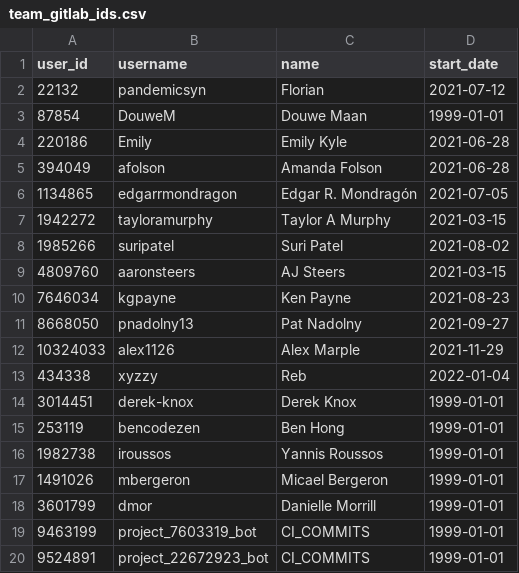
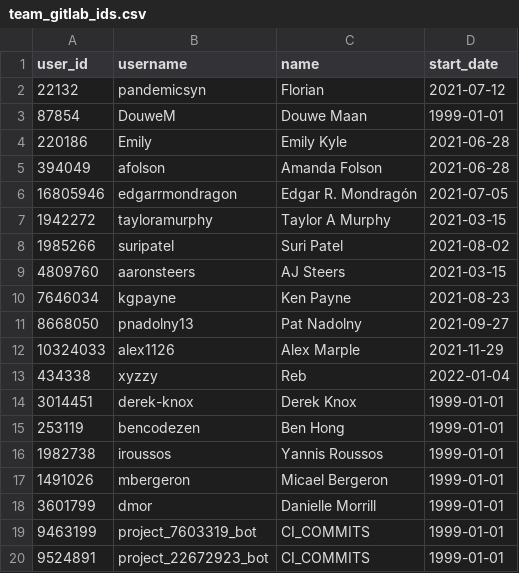
Before and after one commit to meltano/squared, a CSV file: data/transform/data/team_gitlab_ids.csv, drawn as a sheet.

Commit message:
add user mapping across platforms, fix edgars id, and fix staging bug

```diff
--- a/data/transform/data/team_gitlab_ids.csv
+++ b/data/transform/data/team_gitlab_ids.csv
@@ -5,3 +5,3 @@ user_id,username,name,start_date
 394049,afolson,Amanda Folson,2021-06-28
-1134865,edgarrmondragon,Edgar R. Mondragón,2021-07-05
+16805946,edgarrmondragon,Edgar R. Mondragón,2021-07-05
 1942272,tayloramurphy,Taylor A Murphy,2021-03-15
```
Also changed, not shown: 9 other files.
